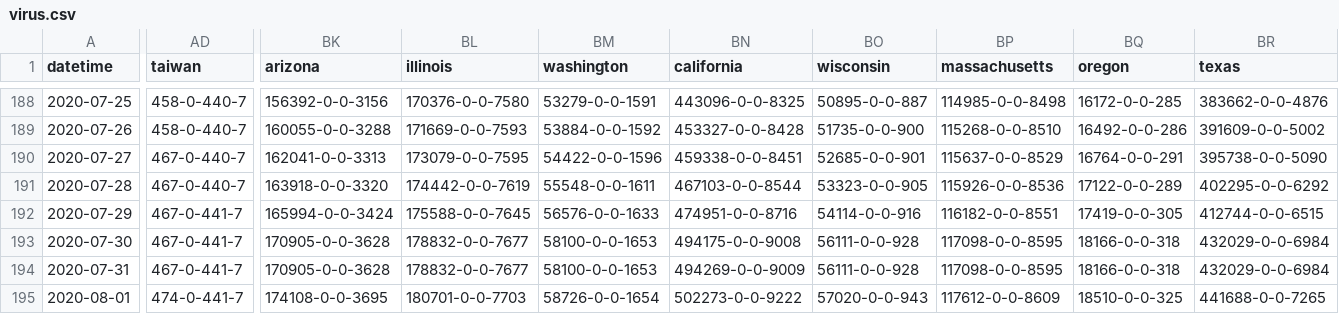
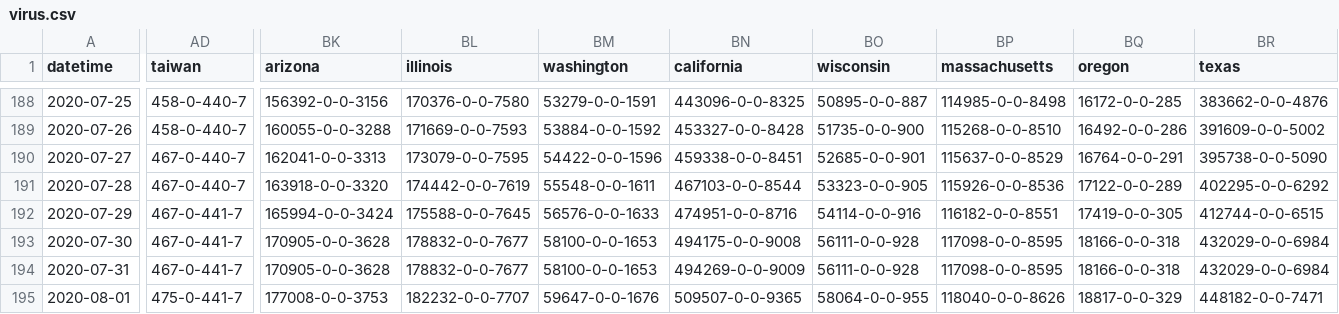
Before and after one commit to bkmgit/COVID-19map, a CSV file: data/virus.csv, drawn as a sheet; only a part is shown, gaps mark what is left out; the diff covers the shown part only; the diff names each change by its address in the sheet, - before the commit and + after, or states it on an @@ line.

```diff
--- a/data/virus.csv
+++ b/data/virus.csv
-AD195 (taiwan): 474-0-441-7
+AD195 (taiwan): 475-0-441-7
-BK195 (arizona): 174108-0-0-3695
+BK195 (arizona): 177008-0-0-3753
-BL195 (illinois): 180701-0-0-7703
+BL195 (illinois): 182232-0-0-7707
-BM195 (washington): 58726-0-0-1654
+BM195 (washington): 59647-0-0-1676
-BN195 (california): 502273-0-0-9222
+BN195 (california): 509507-0-0-9365
-BO195 (wisconsin): 57020-0-0-943
+BO195 (wisconsin): 58064-0-0-955
-BP195 (massachusetts): 117612-0-0-8609
+BP195 (massachusetts): 118040-0-0-8626
-BQ195 (oregon): 18510-0-0-325
+BQ195 (oregon): 18817-0-0-329
-BR195 (texas): 441688-0-0-7265
+BR195 (texas): 448182-0-0-7471
```
Also changed, not shown: 42 edited cells elsewhere in this file.
